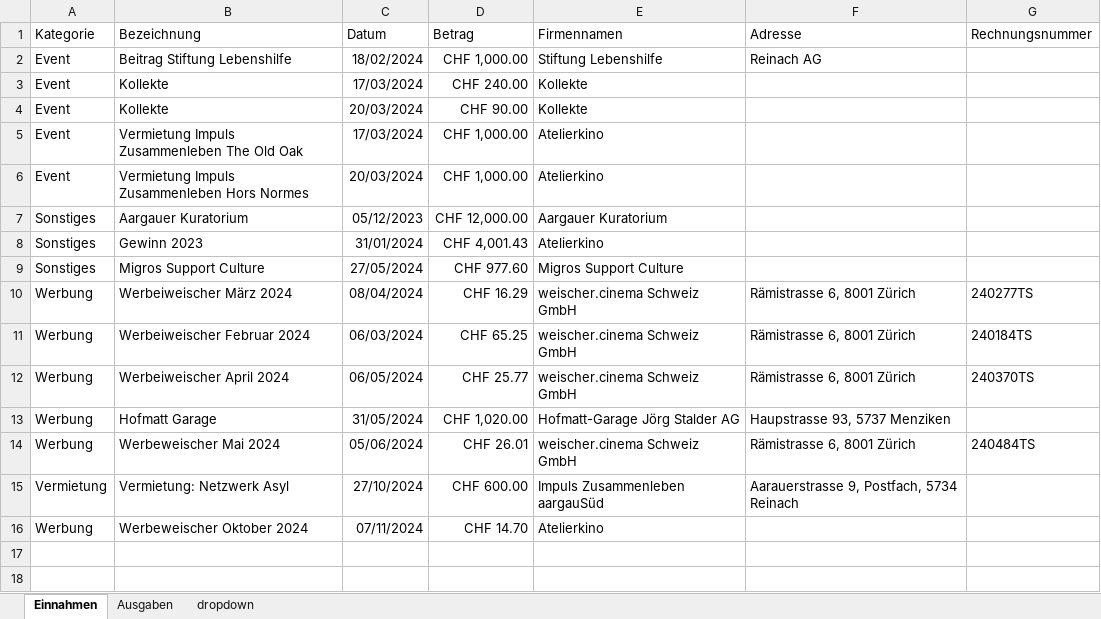
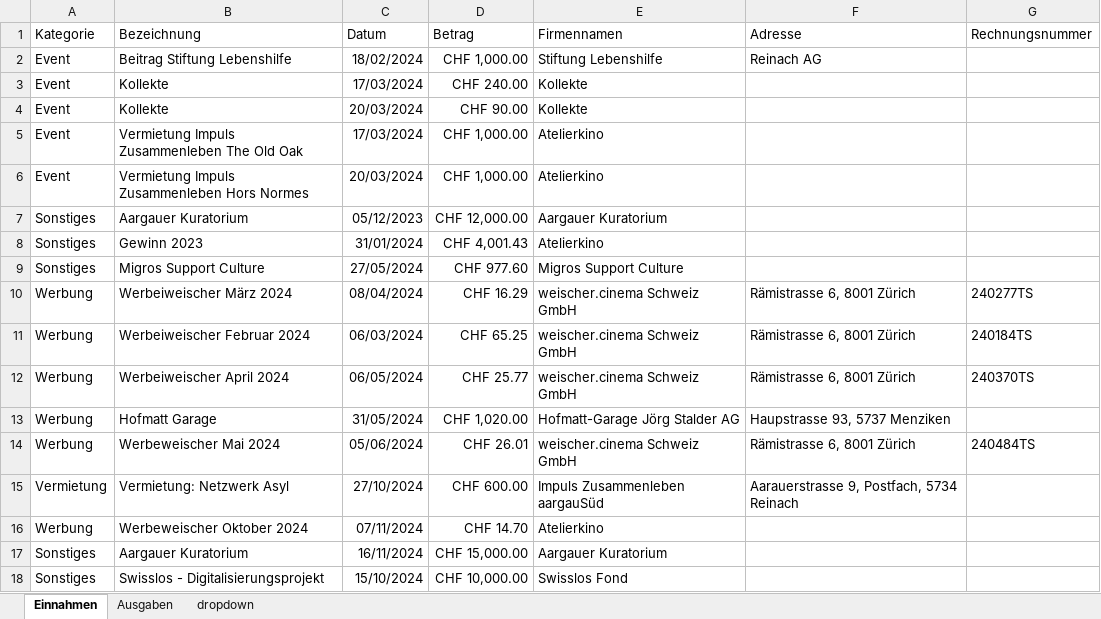
Before and after one commit to slvwagner/Kinoclub, an Excel workbook: Input/Einnahmen und Ausgaben.xlsx, sheet Einnahmen, drawn as a sheet; values as stored, in another font and other column widths than the file's, no borders; table styles not drawn; the diff names each change by its address in the sheet, - before the commit and + after, or states it on an @@ line.

```diff
--- a/Input/Einnahmen und Ausgaben.xlsx (sheet Einnahmen)
+++ b/Input/Einnahmen und Ausgaben.xlsx (sheet Einnahmen)
+row 17: Sonstiges | Aargauer Kuratorium | 16/11/2024 | CHF 15,000.00 | Aargauer Kuratorium
+row 18: Sonstiges | Swisslos - Digitalisierungsprojekt | 15/10/2024 | CHF 10,000.00 | Swisslos Fond
```
Also changed, not shown: sheet Ausgaben.
